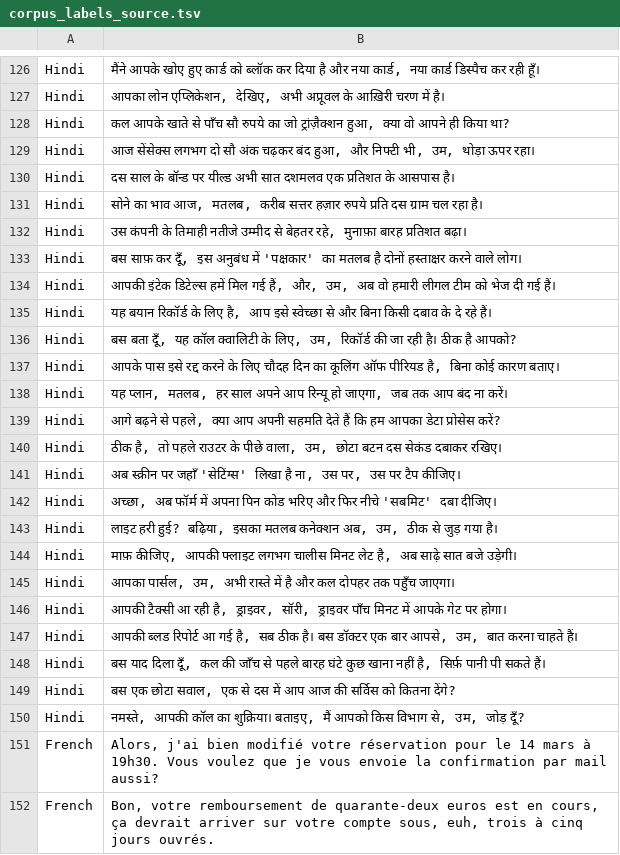
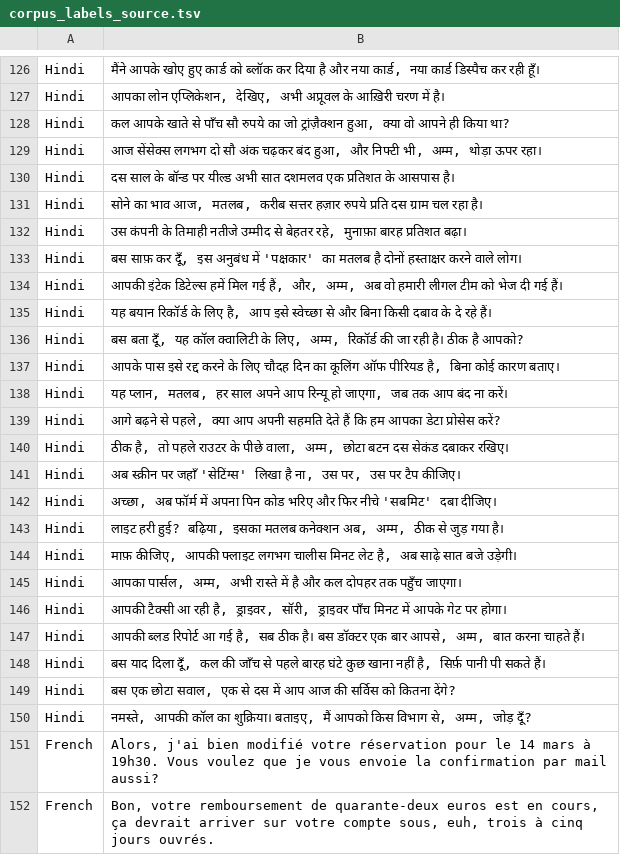
Before and after one commit to pranavdhadnekar-code/Dev-vs-Prod-Blind-Test, a TSV file: corpus_labels_source.tsv, drawn as a sheet; only a part is shown, gaps mark what is left out; the diff covers the shown part only.

```diff
--- a/corpus_labels_source.tsv
+++ b/corpus_labels_source.tsv
@@ -128,3 +128,3 @@ Hindi	आपका लोन एप्लिकेशन, देखिए, अ
 Hindi	कल आपके खाते से पाँच सौ रुपये का जो ट्रांज़ैक्शन हुआ, क्या वो आपने ही किया था?
-Hindi	आज सेंसेक्स लगभग दो सौ अंक चढ़कर बंद हुआ, और निफ्टी भी, उम, थोड़ा ऊपर रहा।
+Hindi	आज सेंसेक्स लगभग दो सौ अंक चढ़कर बंद हुआ, और निफ्टी भी, अम्म, थोड़ा ऊपर रहा।
 Hindi	दस साल के बॉन्ड पर यील्ड अभी सात दशमलव एक प्रतिशत के आसपास है।
@@ -133,5 +133,5 @@ Hindi	उस कंपनी के तिमाही नतीजे उम्
 Hindi	बस साफ़ कर दूँ, इस अनुबंध में 'पक्षकार' का मतलब है दोनों हस्ताक्षर करने वाले लोग।
-Hindi	आपकी इंटेक डिटेल्स हमें मिल गई हैं, और, उम, अब वो हमारी लीगल टीम को भेज दी गई हैं।
+Hindi	आपकी इंटेक डिटेल्स हमें मिल गई हैं, और, अम्म, अब वो हमारी लीगल टीम को भेज दी गई हैं।
 Hindi	यह बयान रिकॉर्ड के लिए है, आप इसे स्वेच्छा से और बिना किसी दबाव के दे रहे हैं।
-Hindi	बस बता दूँ, यह कॉल क्वालिटी के लिए, उम, रिकॉर्ड की जा रही है। ठीक है आपको?
+Hindi	बस बता दूँ, यह कॉल क्वालिटी के लिए, अम्म, रिकॉर्ड की जा रही है। ठीक है आपको?
 Hindi	आपके पास इसे रद्द करने के लिए चौदह दिन का कूलिंग ऑफ पीरियड है, बिना कोई कारण बताए।
@@ -139,13 +139,13 @@ Hindi	यह प्लान, मतलब, हर साल अपने आप
 Hindi	आगे बढ़ने से पहले, क्या आप अपनी सहमति देते हैं कि हम आपका डेटा प्रोसेस करें?
-Hindi	ठीक है, तो पहले राउटर के पीछे वाला, उम, छोटा बटन दस सेकंड दबाकर रखिए।
+Hindi	ठीक है, तो पहले राउटर के पीछे वाला, अम्म, छोटा बटन दस सेकंड दबाकर रखिए।
 Hindi	अब स्क्रीन पर जहाँ 'सेटिंग्स' लिखा है ना, उस पर, उस पर टैप कीजिए।
 Hindi	अच्छा, अब फॉर्म में अपना पिन कोड भरिए और फिर नीचे 'सबमिट' दबा दीजिए।
-Hindi	लाइट हरी हुई? बढ़िया, इसका मतलब कनेक्शन अब, उम, ठीक से जुड़ गया है।
+Hindi	लाइट हरी हुई? बढ़िया, इसका मतलब कनेक्शन अब, अम्म, ठीक से जुड़ गया है।
 Hindi	माफ़ कीजिए, आपकी फ्लाइट लगभग चालीस मिनट लेट है, अब साढ़े सात बजे उड़ेगी।
-Hindi	आपका पार्सल, उम, अभी रास्ते में है और कल दोपहर तक पहुँच जाएगा।
+Hindi	आपका पार्सल, अम्म, अभी रास्ते में है और कल दोपहर तक पहुँच जाएगा।
 Hindi	आपकी टैक्सी आ रही है, ड्राइवर, सॉरी, ड्राइवर पाँच मिनट में आपके गेट पर होगा।
-Hindi	आपकी ब्लड रिपोर्ट आ गई है, सब ठीक है। बस डॉक्टर एक बार आपसे, उम, बात करना चाहते हैं।
+Hindi	आपकी ब्लड रिपोर्ट आ गई है, सब ठीक है। बस डॉक्टर एक बार आपसे, अम्म, बात करना चाहते हैं।
 Hindi	बस याद दिला दूँ, कल की जाँच से पहले बारह घंटे कुछ खाना नहीं है, सिर्फ़ पानी पी सकते हैं।
 Hindi	बस एक छोटा सवाल, एक से दस में आप आज की सर्विस को कितना देंगे?
-Hindi	नमस्ते, आपकी कॉल का शुक्रिया। बताइए, मैं आपको किस विभाग से, उम, जोड़ दूँ?
+Hindi	नमस्ते, आपकी कॉल का शुक्रिया। बताइए, मैं आपको किस विभाग से, अम्म, जोड़ दूँ?
 French	Alors, j'ai bien modifié votre réservation pour le 14 mars à 19h30. Vous voulez que je vous envoie la confirmation par mail aussi?
```
Also changed, not shown: 7 edited cells elsewhere in this file, voice_battle_corpus.tsv.
